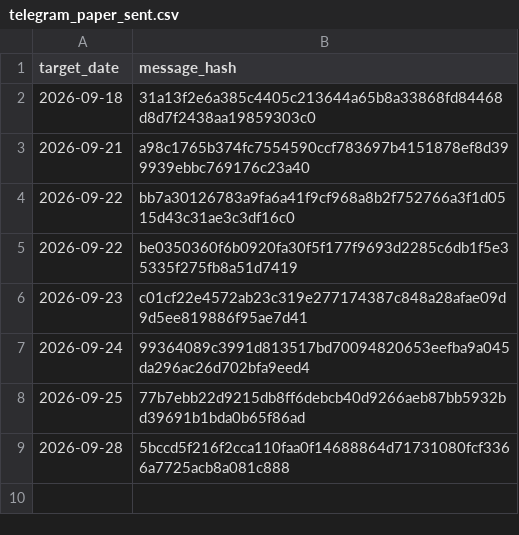
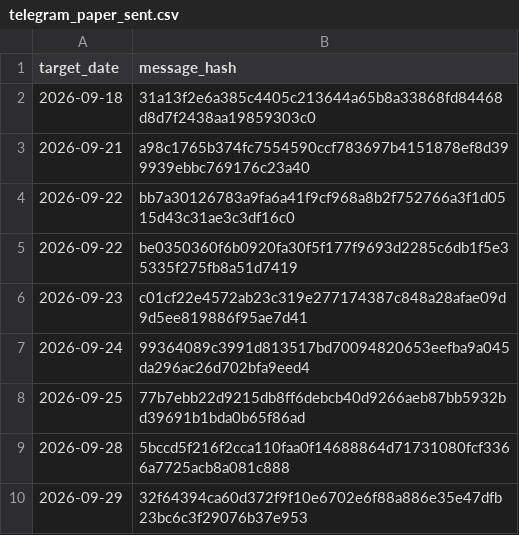
Before and after one commit to vishwasgarg5/stock-picker, a CSV file: data/telegram_paper_sent.csv, drawn as a sheet.

```diff
--- a/data/telegram_paper_sent.csv
+++ b/data/telegram_paper_sent.csv
@@ -9 +9,2 @@ target_date,message_hash
 2026-09-28,5bccd5f216f2cca110faa0f14688864d71731080fcf3366a7725acb8a081c888
+2026-09-29,32f64394ca60d372f9f10e6702e6f88a886e35e47dfb23bc6c3f29076b37e953
```
Also changed, not shown: data/evaluations.csv, data/paper_trades.csv, 7 other files.
